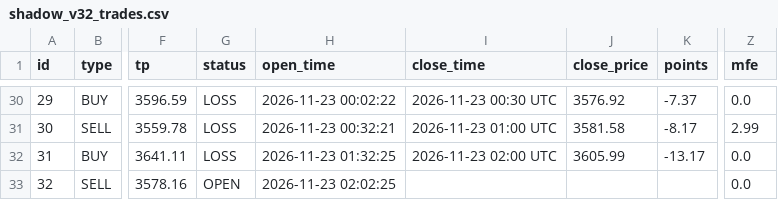
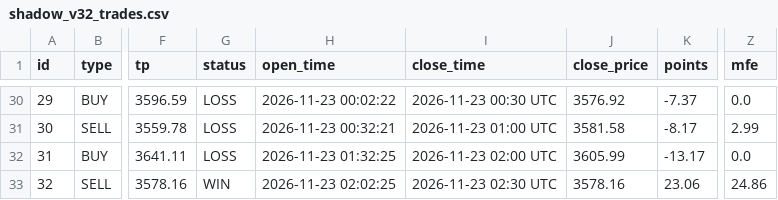
Before and after one commit to anouarbenmohamed-ui/gold-shadow, a CSV file: shadow_data/shadow_v32_trades.csv, drawn as a sheet; only a part is shown, gaps mark what is left out; the diff names each change by its address in the sheet, - before the commit and + after, or states it on an @@ line.

Commit message:
shadow update

```diff
--- a/shadow_data/shadow_v32_trades.csv
+++ b/shadow_data/shadow_v32_trades.csv
-G33 (status): OPEN
+G33 (status): WIN
-I33 (close_time): (empty)
+I33 (close_time): 2026-11-23 02:30 UTC
-J33 (close_price): (empty)
+J33 (close_price): 3578.16
-K33 (points): (empty)
+K33 (points): 23.06
-Z33 (mfe): 0.0
+Z33 (mfe): 24.86
```
Also changed, not shown: 2 other files.
